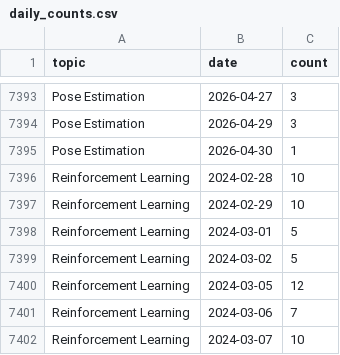
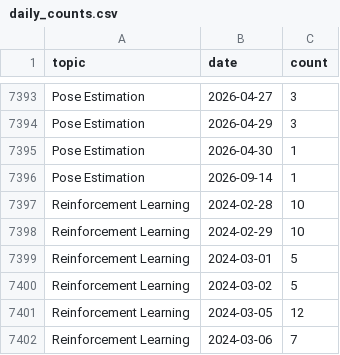
Before and after one commit to isLinXu/paper-list, a CSV file: docs/analytics/data/daily_counts.csv, drawn as a sheet; only a part is shown, gaps mark what is left out; the shorter side is filled out with more unchanged rows.

```diff
--- a/docs/analytics/data/daily_counts.csv
+++ b/docs/analytics/data/daily_counts.csv
@@ -7395,2 +7395,3 @@ Pose Estimation,2026-04-29,3
 Pose Estimation,2026-04-30,1
+Pose Estimation,2026-09-14,1
 Reinforcement Learning,2024-02-28,10
```
Also changed, not shown: docs/analytics/data/code_coverage_daily.csv, docs/analytics/data/code_coverage_monthly.csv, 54 other files.
